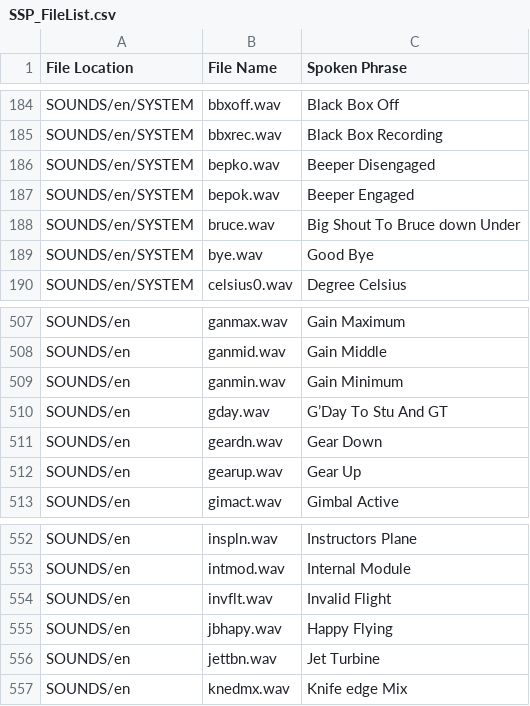
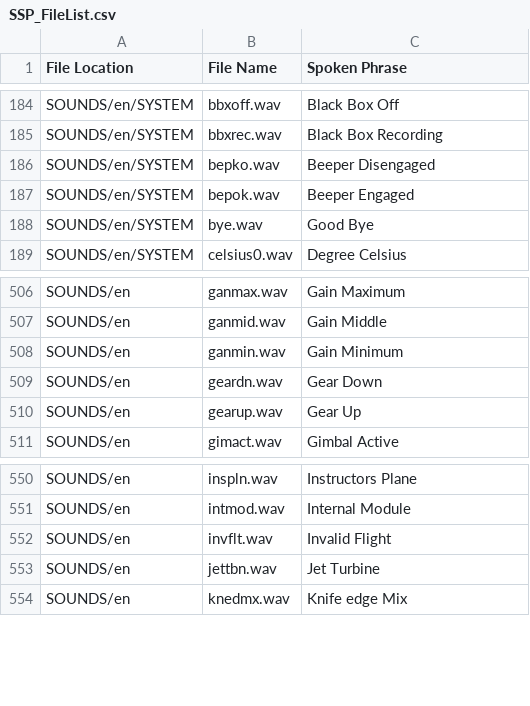
Before and after one commit to StableMind/Siobhan-Sound-Pack, a CSV file: SSP_FileList.csv, drawn as a sheet; only a part is shown, gaps mark what is left out; the diff names each change by its address in the sheet, - before the commit and + after, or states it on an @@ line.

Commit message:
File Update Change

```diff
--- a/SSP_FileList.csv
+++ b/SSP_FileList.csv
-row 188: SOUNDS/en/SYSTEM | bruce.wav | Big Shout To Bruce down Under
-row 510: SOUNDS/en | gday.wav | G’Day To Stu And GT
-row 555: SOUNDS/en | jbhapy.wav | Happy Flying
```
